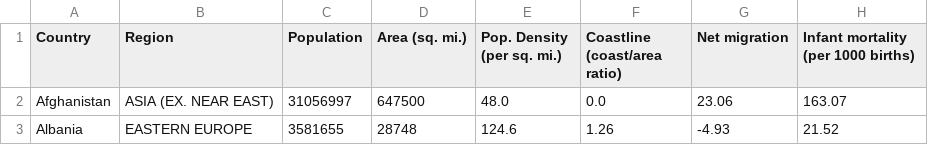
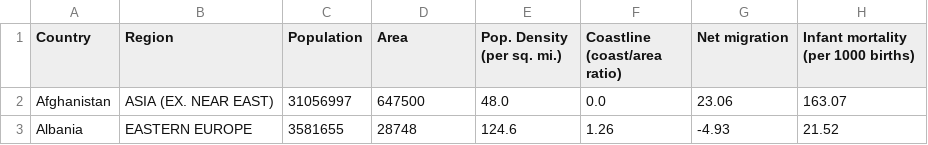
Before and after one commit to daniel-saeedi/EngineeringProbabilityStatistics, a CSV file: CA2/countries.csv, drawn as a sheet; only a part is shown; the diff names each change by its address in the sheet, - before the commit and + after, or states it on an @@ line.

```diff
--- a/CA2/countries.csv
+++ b/CA2/countries.csv
-D1: Area (sq. mi.)
+D1: Area
```
Also changed, not shown: 5 other files.
